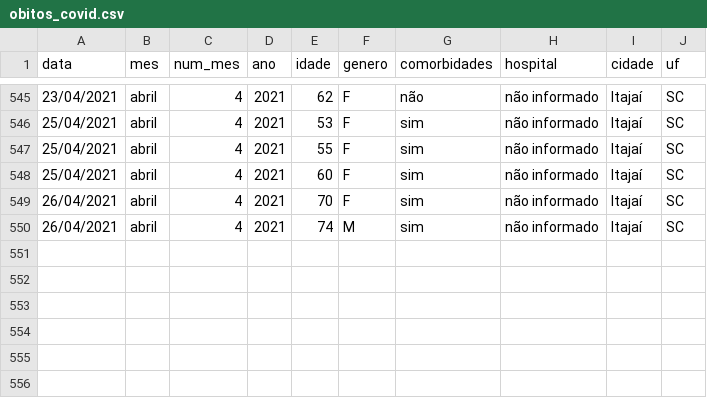
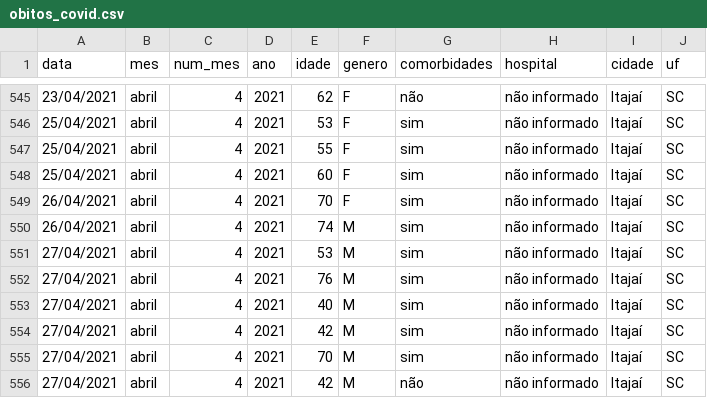
Before and after one commit to ingoramos/dashboardItj, a CSV file: obitos_covid.csv, drawn as a sheet; only a part is shown, gaps mark what is left out; the diff names each change by its address in the sheet, - before the commit and + after, or states it on an @@ line.

```diff
--- a/obitos_covid.csv
+++ b/obitos_covid.csv
+row 551: 27/04/2021 | abril | 4 | 2021 | 53 | M | sim | não informado | Itajaí | SC
+row 552: 27/04/2021 | abril | 4 | 2021 | 76 | M | sim | não informado | Itajaí | SC
+row 553: 27/04/2021 | abril | 4 | 2021 | 40 | M | sim | não informado | Itajaí | SC
+row 554: 27/04/2021 | abril | 4 | 2021 | 42 | M | sim | não informado | Itajaí | SC
+row 555: 27/04/2021 | abril | 4 | 2021 | 70 | M | sim | não informado | Itajaí | SC
+row 556: 27/04/2021 | abril | 4 | 2021 | 42 | M | não | não informado | Itajaí | SC
```
Also changed, not shown: covid_Itajai.csv, marieta.csv, 1 other file.
